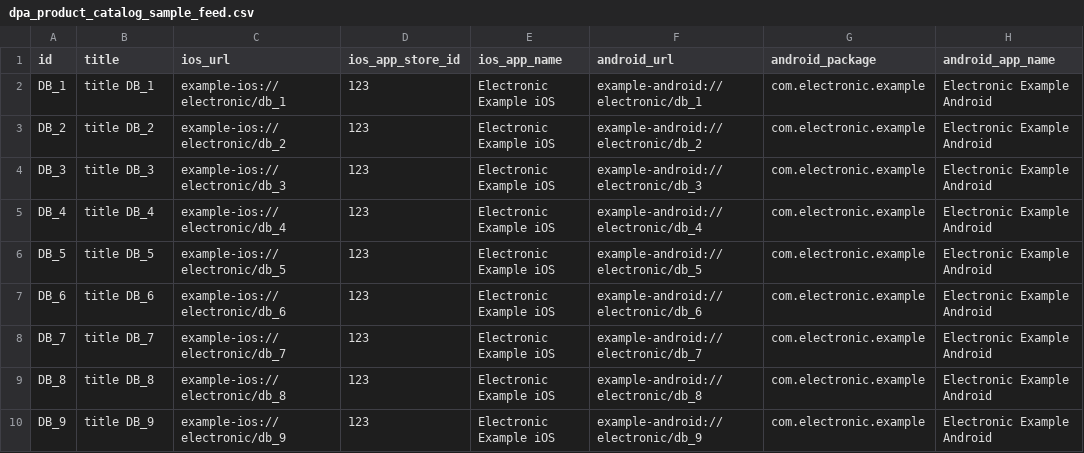
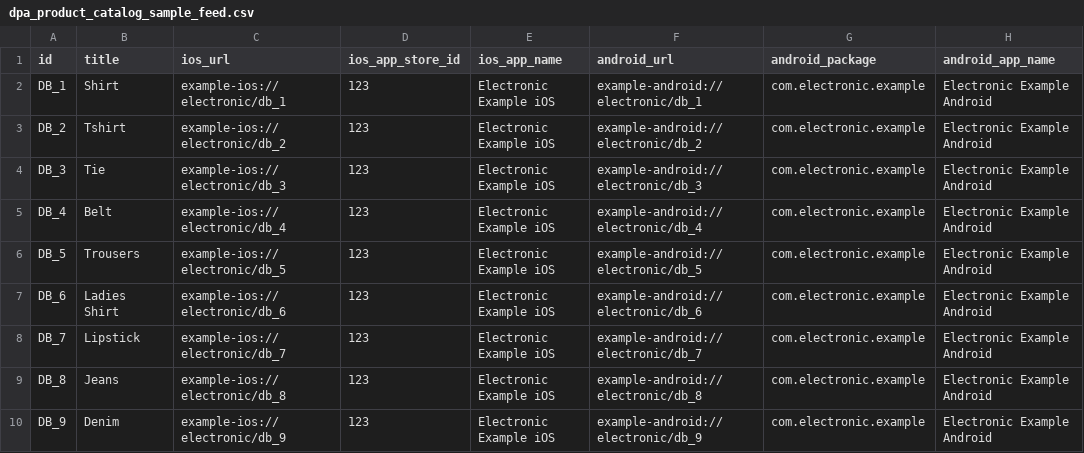
Before and after one commit to vishwarajanand/HostedFBCatalog, a CSV file: dpa_product_catalog_sample_feed.csv, drawn as a sheet; only a part is shown; the diff names each change by its address in the sheet, - before the commit and + after, or states it on an @@ line.

Commit message:
Added new title to products for hackathon

```diff
--- a/dpa_product_catalog_sample_feed.csv
+++ b/dpa_product_catalog_sample_feed.csv
-B2 (title): title DB_1
+B2 (title): Shirt
-B3 (title): title DB_2
+B3 (title): Tshirt
-B4 (title): title DB_3
+B4 (title): Tie
-B5 (title): title DB_4
+B5 (title): Belt
-B6 (title): title DB_5
+B6 (title): Trousers
-B7 (title): title DB_6
+B7 (title): Ladies Shirt
-B8 (title): title DB_7
+B8 (title): Lipstick
-B9 (title): title DB_8
+B9 (title): Jeans
-B10 (title): title DB_9
+B10 (title): Denim
```
